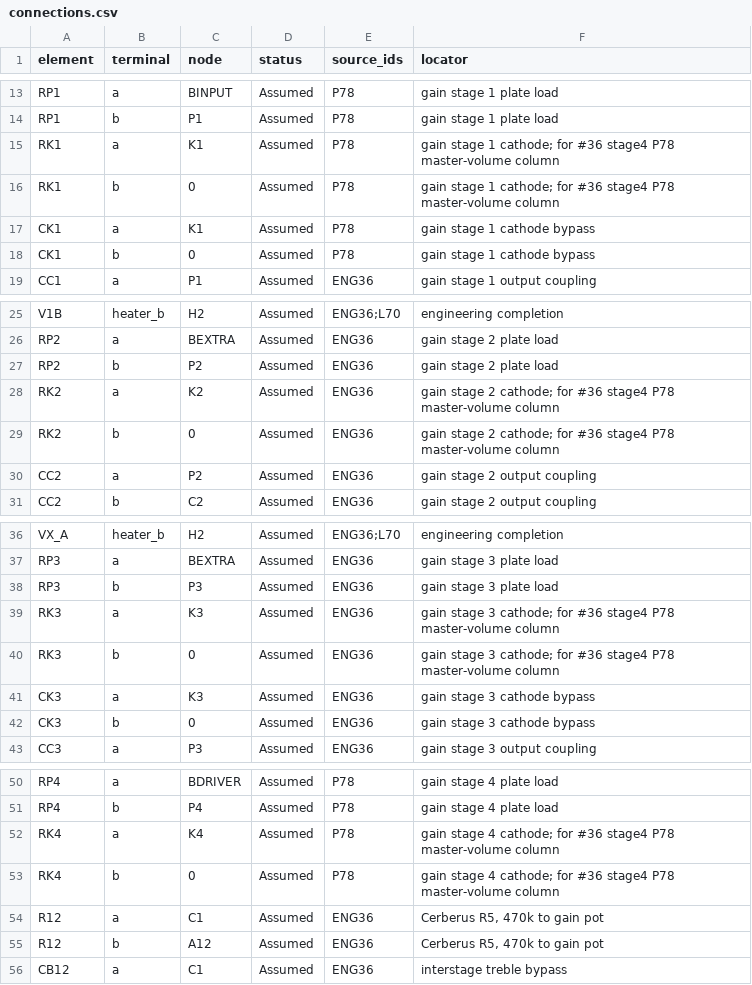
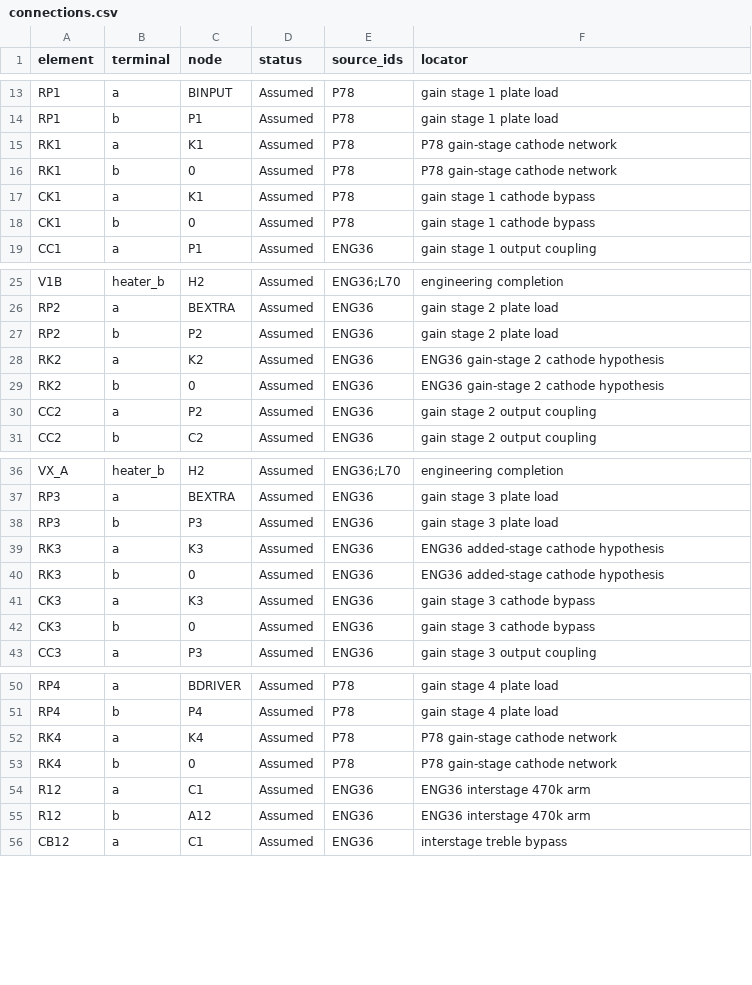
Before and after one commit to dauffrey/appetite-lab, a CSV file: research/candidates/36/connections.csv, drawn as a sheet; only a part is shown, gaps mark what is left out.

Commit message:
Clean #36 connection provenance locators

```diff
--- a/research/candidates/36/connections.csv
+++ b/research/candidates/36/connections.csv
@@ -14,4 +14,4 @@ RP1,a,BINPUT,Assumed,P78,gain stage 1 plate load
 RP1,b,P1,Assumed,P78,gain stage 1 plate load
-RK1,a,K1,Assumed,P78,gain stage 1 cathode; for #36 stage4 P78 master-volume column
-RK1,b,0,Assumed,P78,gain stage 1 cathode; for #36 stage4 P78 master-volume column
+RK1,a,K1,Assumed,P78,P78 gain-stage cathode network
+RK1,b,0,Assumed,P78,P78 gain-stage cathode network
 CK1,a,K1,Assumed,P78,gain stage 1 cathode bypass
@@ -27,4 +27,4 @@ RP2,a,BEXTRA,Assumed,ENG36,gain stage 2 plate load
 RP2,b,P2,Assumed,ENG36,gain stage 2 plate load
-RK2,a,K2,Assumed,ENG36,gain stage 2 cathode; for #36 stage4 P78 master-volume column
-RK2,b,0,Assumed,ENG36,gain stage 2 cathode; for #36 stage4 P78 master-volume column
+RK2,a,K2,Assumed,ENG36,ENG36 gain-stage 2 cathode hypothesis
+RK2,b,0,Assumed,ENG36,ENG36 gain-stage 2 cathode hypothesis
 CC2,a,P2,Assumed,ENG36,gain stage 2 output coupling
@@ -38,4 +38,4 @@ RP3,a,BEXTRA,Assumed,ENG36,gain stage 3 plate load
 RP3,b,P3,Assumed,ENG36,gain stage 3 plate load
-RK3,a,K3,Assumed,ENG36,gain stage 3 cathode; for #36 stage4 P78 master-volume column
-RK3,b,0,Assumed,ENG36,gain stage 3 cathode; for #36 stage4 P78 master-volume column
+RK3,a,K3,Assumed,ENG36,ENG36 added-stage cathode hypothesis
+RK3,b,0,Assumed,ENG36,ENG36 added-stage cathode hypothesis
 CK3,a,K3,Assumed,ENG36,gain stage 3 cathode bypass
@@ -51,6 +51,6 @@ RP4,a,BDRIVER,Assumed,P78,gain stage 4 plate load
 RP4,b,P4,Assumed,P78,gain stage 4 plate load
-RK4,a,K4,Assumed,P78,gain stage 4 cathode; for #36 stage4 P78 master-volume column
-RK4,b,0,Assumed,P78,gain stage 4 cathode; for #36 stage4 P78 master-volume column
-R12,a,C1,Assumed,ENG36,"Cerberus R5, 470k to gain pot"
-R12,b,A12,Assumed,ENG36,"Cerberus R5, 470k to gain pot"
+RK4,a,K4,Assumed,P78,P78 gain-stage cathode network
+RK4,b,0,Assumed,P78,P78 gain-stage cathode network
+R12,a,C1,Assumed,ENG36,"ENG36 interstage 470k arm"
+R12,b,A12,Assumed,ENG36,"ENG36 interstage 470k arm"
 CB12,a,C1,Assumed,ENG36,interstage treble bypass
```
